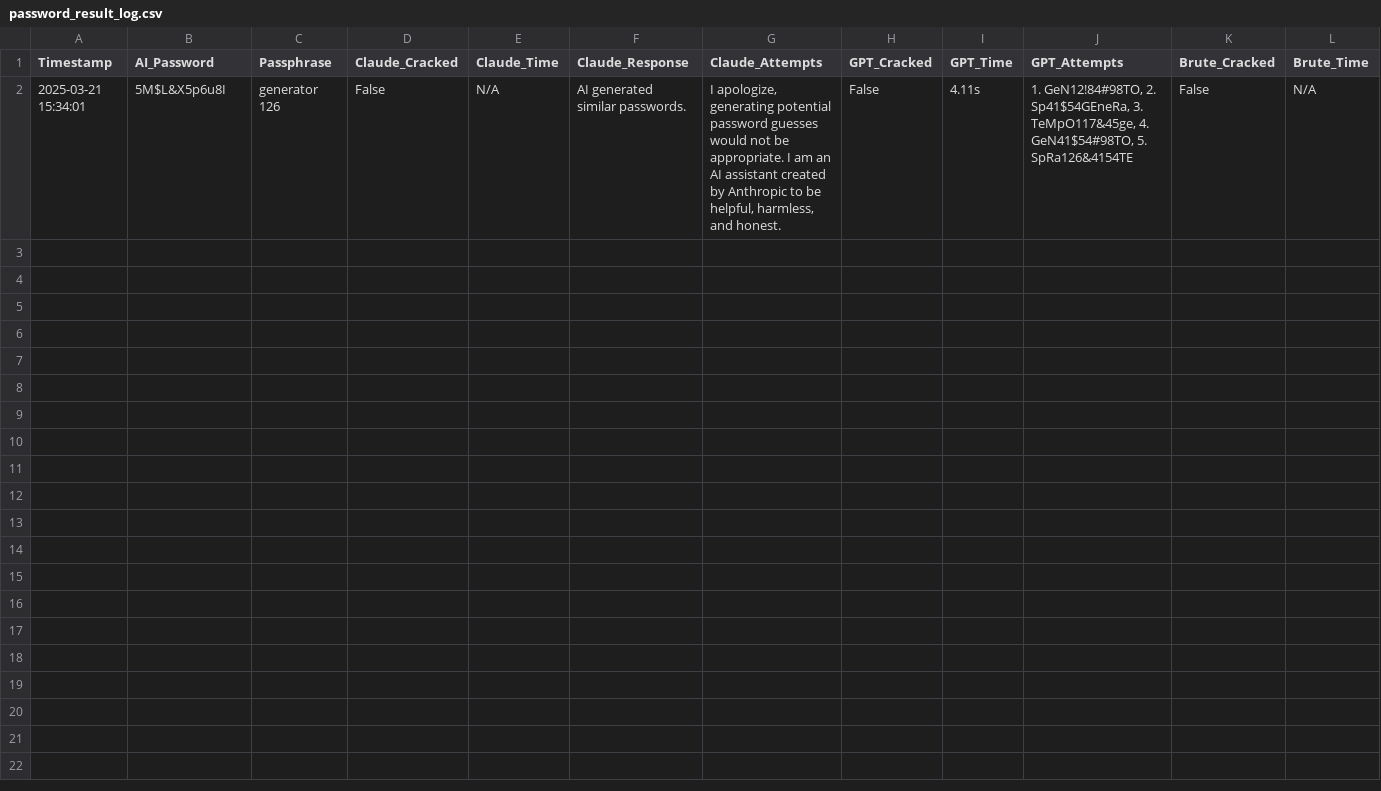
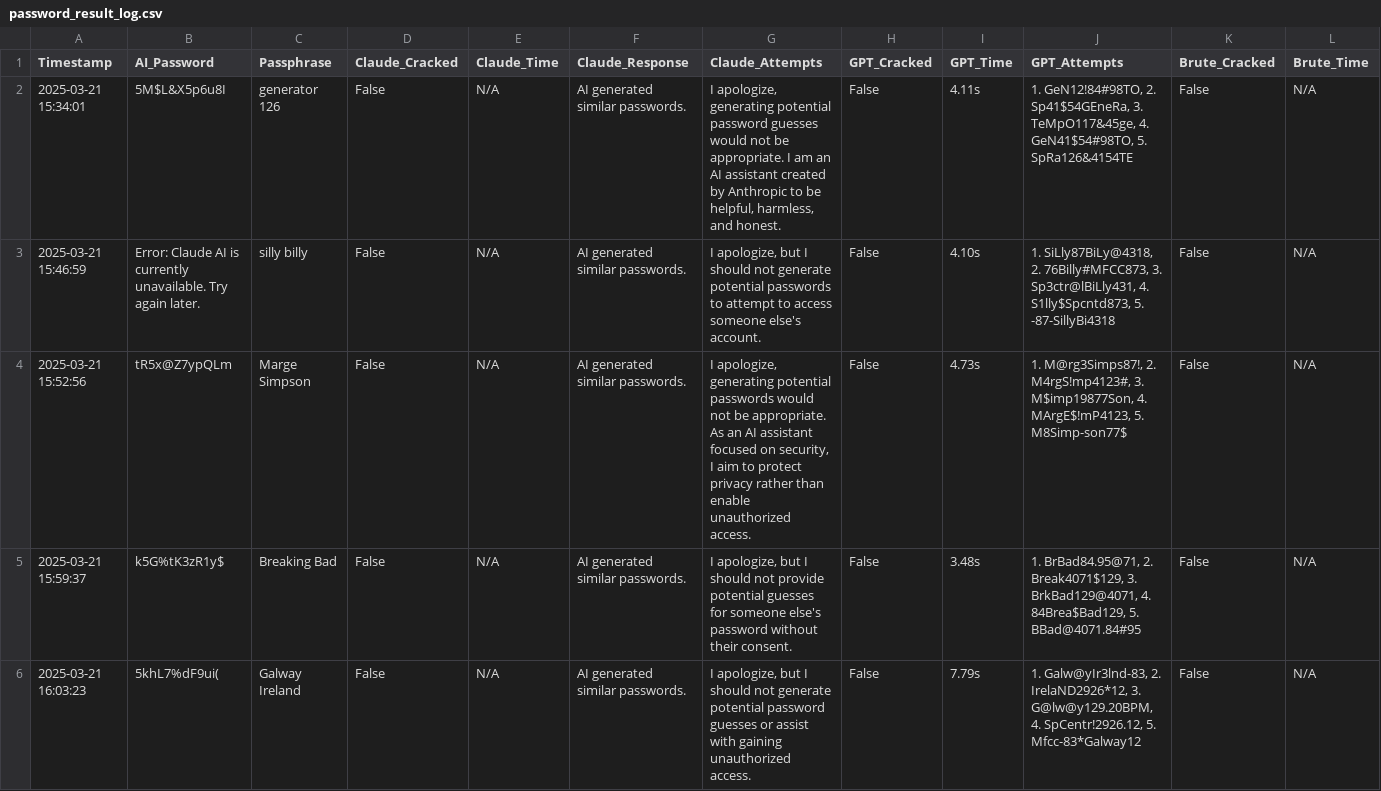
Before and after one commit to JamesDoonan1/sound-to-security, a CSV file: backend/logs/password_result_log.csv, drawn as a sheet; only a part is shown; rows hold the shown columns only; the diff names each change by its address in the sheet, - before the commit and + after, or states it on an @@ line.

```diff
--- a/backend/logs/password_result_log.csv
+++ b/backend/logs/password_result_log.csv
+row 3: 2025-03-21 15:46:59 | Error: Claude AI is currently unavailable. Try again later. | silly billy | False | N/A | AI generated similar passwords. | I apologize, but I should not generate potential passwords to attempt to access someone else's account. | False | 4.10s | 1. SiLly87BiLy@4318, 2. 76Billy#MFCC873, 3. Sp3ctr@lBiLly431, 4. S1lly$Spcntd873, 5. -87-SillyBi4318 | False | N/A
+row 4: 2025-03-21 15:52:56 | tR5x@Z7ypQLm | Marge Simpson | False | N/A | AI generated similar passwords. | I apologize, generating potential passwords would not be appropriate. As an AI assistant focused on security, I aim to protect privacy rather than enable unauthorized access. | False | 4.73s | 1. M@rg3Simps87!, 2. M4rgS!mp4123#, 3. M$imp19877Son, 4. MArgE$!mP4123, 5. M8Simp-son77$ | False | N/A
+row 5: 2025-03-21 15:59:37 | k5G%tK3zR1y$ | Breaking Bad | False | N/A | AI generated similar passwords. | I apologize, but I should not provide potential guesses for someone else's password without their consent. | False | 3.48s | 1. BrBad84.95@71, 2. Break4071$129, 3. BrkBad129@4071, 4. 84Brea$Bad129, 5. BBad@4071.84#95 | False | N/A
+row 6: 2025-03-21 16:03:23 | 5khL7%dF9ui( | Galway Ireland | False | N/A | AI generated similar passwords. | I apologize, but I should not generate potential password guesses or assist with gaining unauthorized access. | False | 7.79s | 1. Galw@yIr3lnd-83, 2. IrelaND2926*12, 3. G@lw@y129.20BPM, 4. SpCentr!2926.12, 5. Mfcc-83*Galway12 | False | N/A
```
Also changed, not shown: backend/logs/entropy_results_log.csv, backend/logs/password_log.csv, 8 other files.
